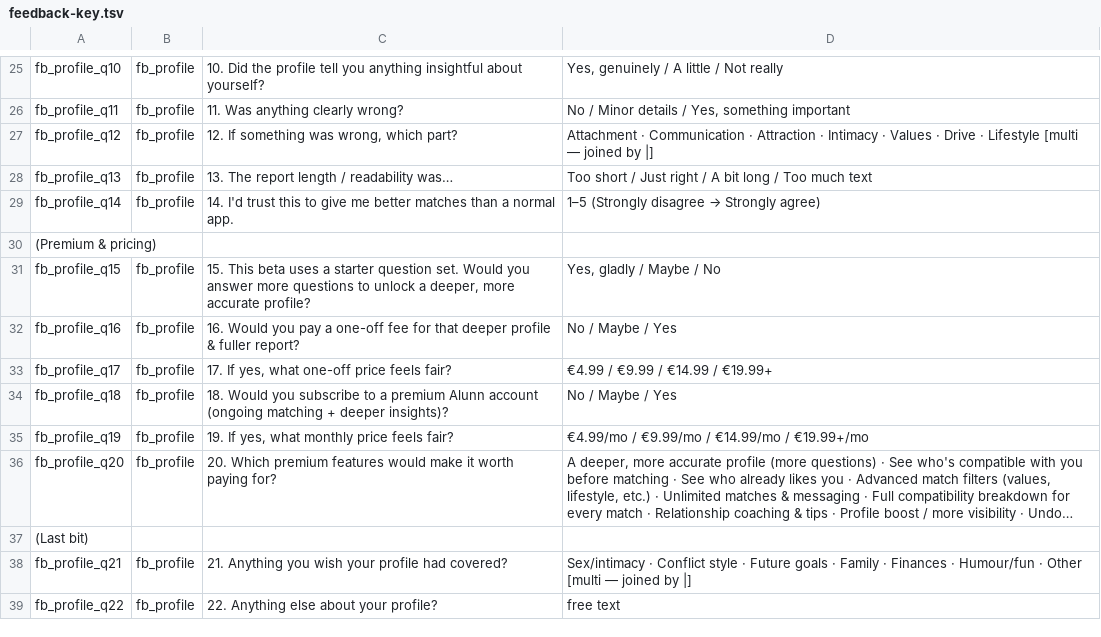
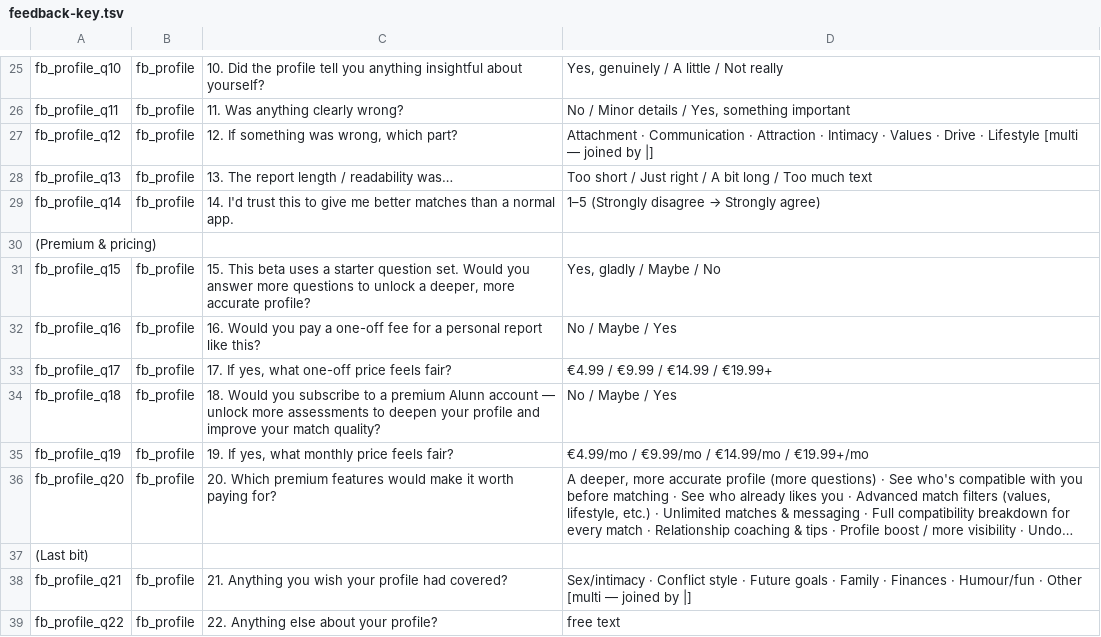
Before and after one commit to Obundi/alunn-v9, a TSV file: docs/feedback-key.tsv, drawn as a sheet; only a part is shown, gaps mark what is left out; long unchanged cells end in ….

```diff
--- a/docs/feedback-key.tsv
+++ b/docs/feedback-key.tsv
@@ -31,5 +31,5 @@ fb_profile_q14	fb_profile	14. I'd trust this to give me better matches than a no
 fb_profile_q15	fb_profile	15. This beta uses a starter question set. Would you answer more questions to unlock a deeper, more accurate profile?	Yes, gladly / Maybe / No
-fb_profile_q16	fb_profile	16. Would you pay a one-off fee for that deeper profile & fuller report?	No / Maybe / Yes
+fb_profile_q16	fb_profile	16. Would you pay a one-off fee for a personal report like this?	No / Maybe / Yes
 fb_profile_q17	fb_profile	17. If yes, what one-off price feels fair?	€4.99 / €9.99 / €14.99 / €19.99+
-fb_profile_q18	fb_profile	18. Would you subscribe to a premium Alunn account (ongoing matching + deeper insights)?	No / Maybe / Yes
+fb_profile_q18	fb_profile	18. Would you subscribe to a premium Alunn account — unlock more assessments to deepen your profile and improve your match quality?	No / Maybe / Yes
 fb_profile_q19	fb_profile	19. If yes, what monthly price feels fair?	€4.99/mo / €9.99/mo / €14.99/mo / €19.99+/mo
```
Also changed, not shown: docs/question-key.tsv, 4 other files.
